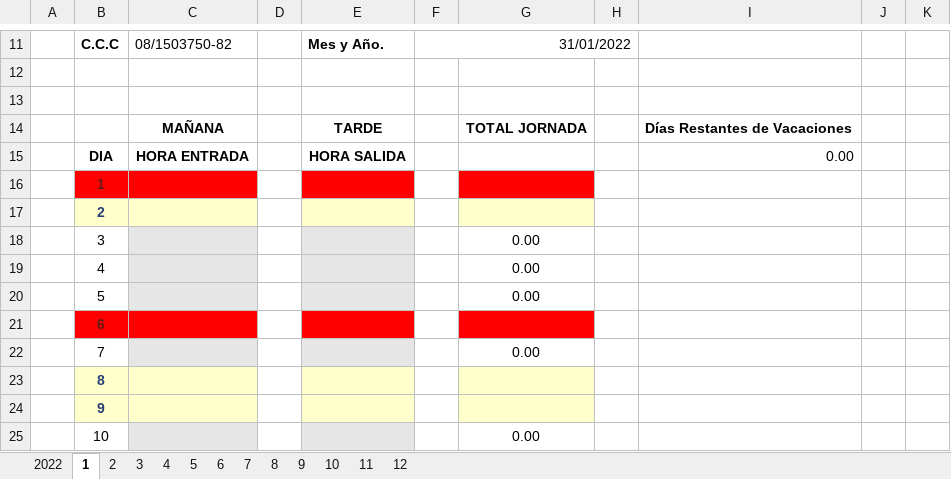
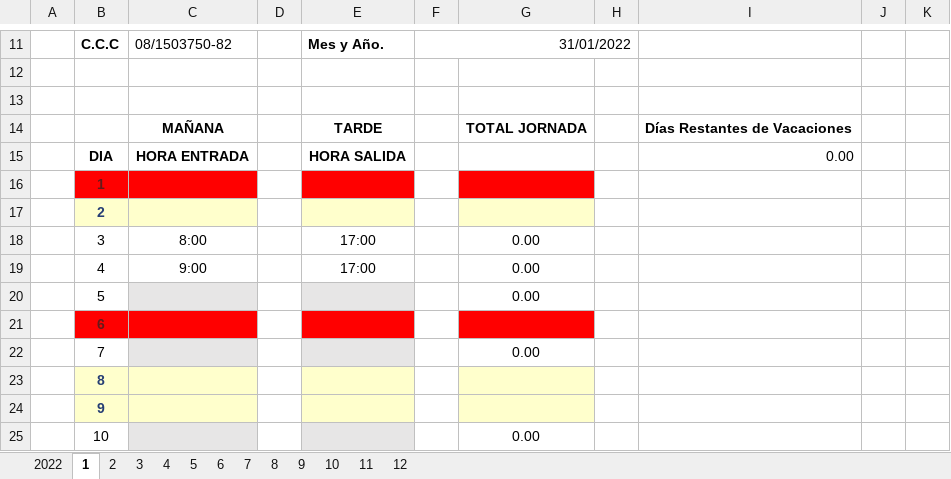
Before and after one commit to Rafa-Gayoso/PLB-Schedules, an Excel workbook: config_files/Horarios/Palobiofarma, S.L Mataró/Alina Ariosa.xlsx, sheet 1, drawn as a sheet; only a part is shown, gaps mark what is left out; values as stored, in another font and other column widths than the file's, no borders; charts and pictures not drawn; the diff names each change by its address in the sheet, - before the commit and + after, or states it on an @@ line.

```diff
--- a/config_files/Horarios/Palobiofarma, S.L Mataró/Alina Ariosa.xlsx (sheet 1)
+++ b/config_files/Horarios/Palobiofarma, S.L Mataró/Alina Ariosa.xlsx (sheet 1)
-C18: (empty)
+C18: 8:00
-C18:C19 fill: #E7E6E6
+C18:C19 fill: none
-E18:E19: (empty)
+E18:E19: 17:00
-E18:E19 fill: #E7E6E6
+E18:E19 fill: none
-C19: (empty)
+C19: 9:00
```
Also changed, not shown: config_files/Horarios/Medibiofarma/Alba Velle.xlsx, out/artifacts/Control_Horarios_jar/config_files/Horarios/Medibiofarma/Alba Velle.xlsx, 36 other files.
